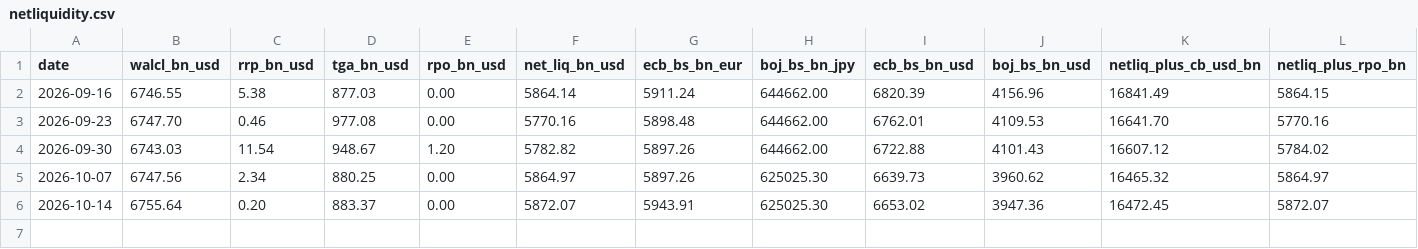
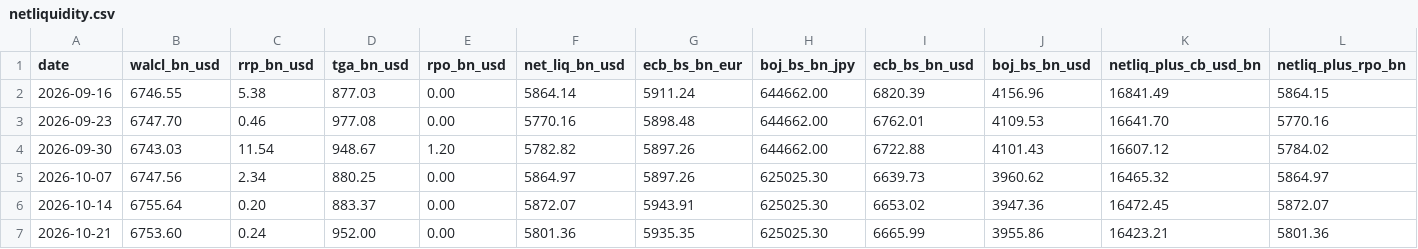
Before and after one commit to Armadillo1970/LiquidityMetrics, a CSV file: netliquidity.csv, drawn as a sheet.

Commit message:
update 2026-10-24

```diff
--- a/netliquidity.csv
+++ b/netliquidity.csv
@@ -6 +6,2 @@ date,walcl_bn_usd,rrp_bn_usd,tga_bn_usd,rpo_bn_usd,net_liq_bn_usd,ecb_bs_bn_eur,
 2026-10-14,6755.64,0.20,883.37,0.00,5872.07,5943.91,625025.30,6653.02,3947.36,16472.45,5872.07
+2026-10-21,6753.60,0.24,952.00,0.00,5801.36,5935.35,625025.30,6665.99,3955.86,16423.21,5801.36
```
